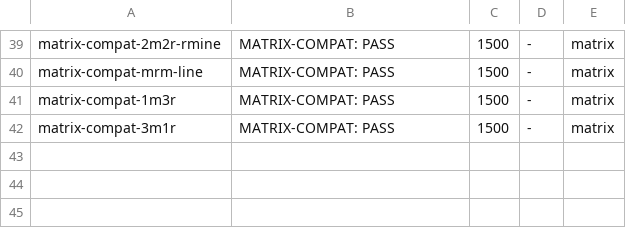
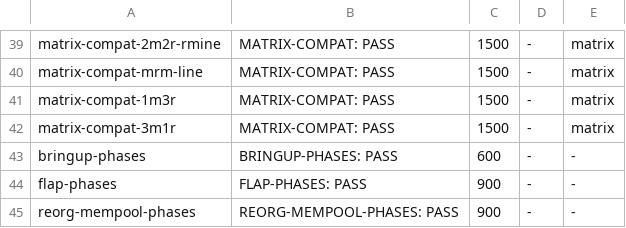
Before and after one commit to cafebedouin/peeryard, a TSV file: rig/examples/suite.tsv, drawn as a sheet; only a part is shown, gaps mark what is left out.

```diff
--- a/rig/examples/suite.tsv
+++ b/rig/examples/suite.tsv
@@ -42 +42,4 @@ matrix-compat-1m3r	MATRIX-COMPAT: PASS	1500	-	matrix
 matrix-compat-3m1r	MATRIX-COMPAT: PASS	1500	-	matrix
+bringup-phases	BRINGUP-PHASES: PASS	600	-	-
+flap-phases	FLAP-PHASES: PASS	900	-	-
+reorg-mempool-phases	REORG-MEMPOOL-PHASES: PASS	900	-	-
```
Also changed, not shown: 2 other files.
